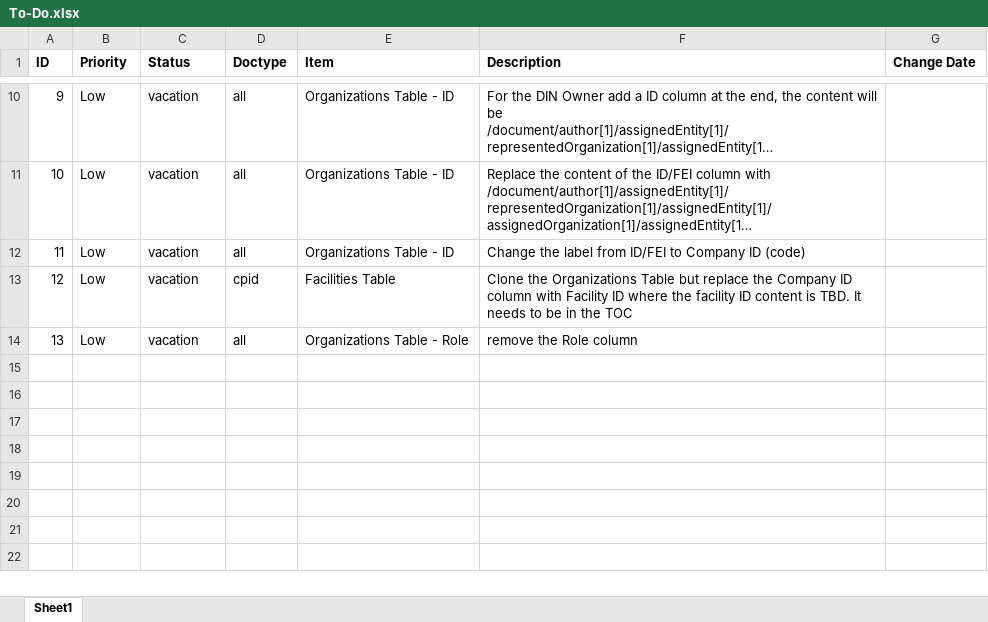
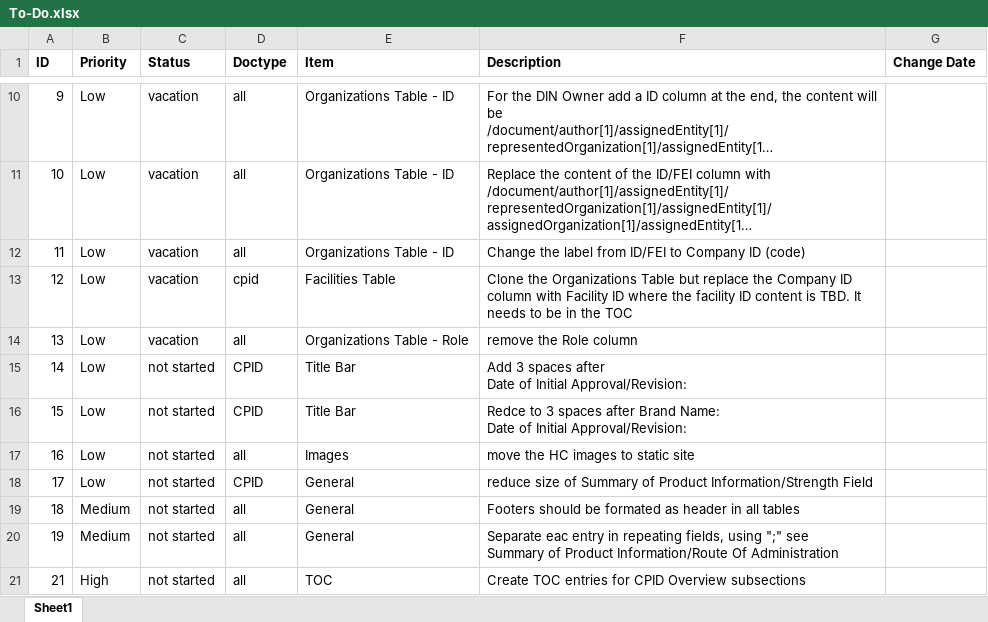
Before and after one commit to IanYangCa/HPFB, an Excel workbook: Structured-Product-Labeling-(SPL)/Style-Sheets/Change-Management/To-Do.xlsx, sheet Sheet1, drawn as a sheet; only a part is shown, gaps mark what is left out; long unchanged cells end in …; values as stored, in another font and other column widths than the file's, no borders; ↵ is a line break in a cell; the diff names each change by its address in the sheet, - before the commit and + after, or states it on an @@ line.

Commit message:
updated to do list

```diff
--- a/Structured-Product-Labeling-(SPL)/Style-Sheets/Change-Management/To-Do.xlsx (sheet Sheet1)
+++ b/Structured-Product-Labeling-(SPL)/Style-Sheets/Change-Management/To-Do.xlsx (sheet Sheet1)
+row 15: 14 | Low | not started | CPID | Title Bar | Add 3 spaces after ↵ Date of Initial Approval/Revision:
+row 16: 15 | Low | not started | CPID | Title Bar | Redce to 3 spaces after Brand Name: ↵ Date of Initial Approval/Revision:
+row 17: 16 | Low | not started | all | Images | move the HC images to static site
+row 18: 17 | Low | not started | CPID | General | reduce size of Summary of Product Information/Strength Field
+row 19: 18 | Medium | not started | all | General | Footers should be formated as header in all tables
+row 20: 19 | Medium | not started | all | General | Separate eac entry in repeating fields, using ";" see ↵ Summary of Product Information/Route Of Administration
+row 21: 21 | High | not started | all | TOC | Create TOC entries for CPID Overview subsections
```
